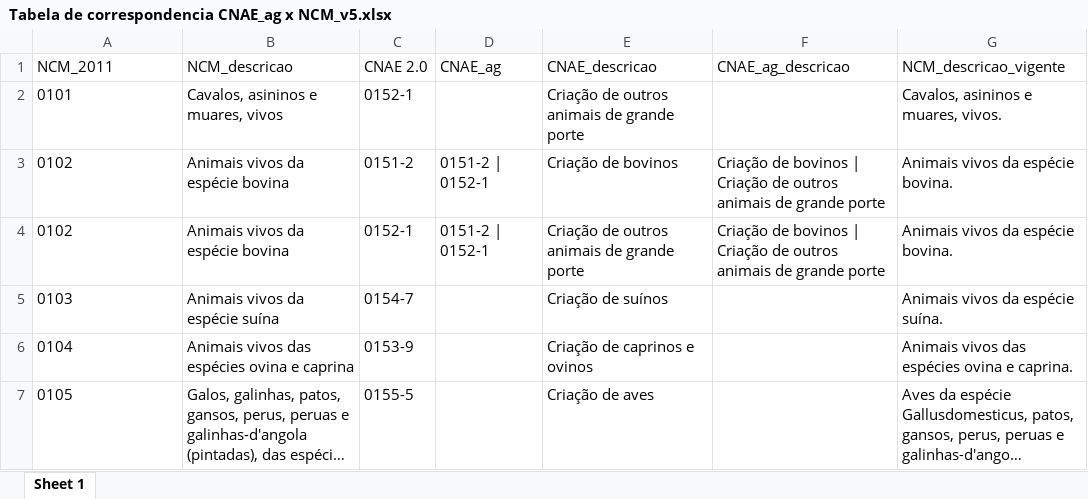
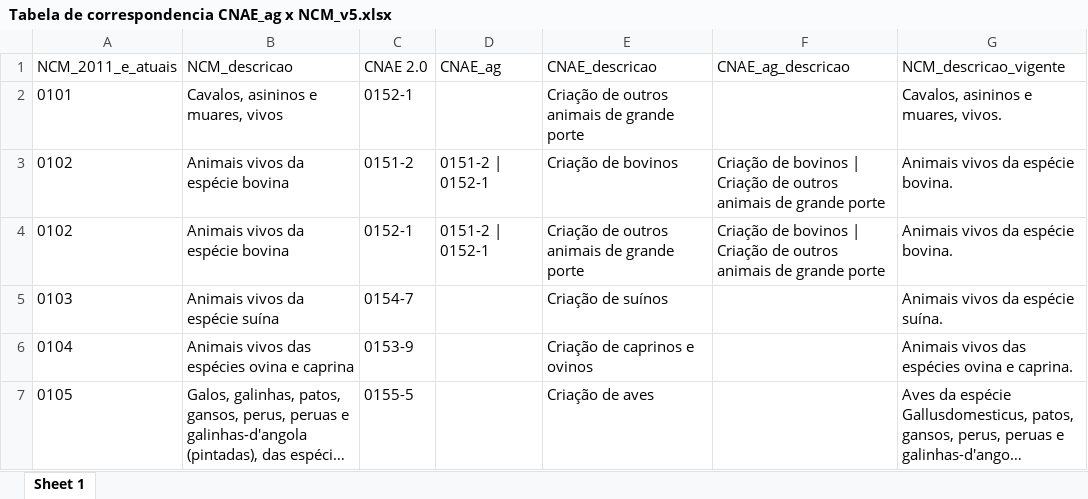
Before and after one commit to malvejl/Projects-PUCC, an Excel workbook: Tabela de correspondencia CNAE_ag x NCM_v5.xlsx, sheet Sheet 1, drawn as a sheet; only a part is shown; long unchanged cells end in …; values as stored, in another font and other column widths than the file's, no borders; the diff names each change by its address in the sheet, - before the commit and + after, or states it on an @@ line.

Commit message:
Tabela de tradução NCMxCNAE agregada

```diff
--- a/Tabela de correspondencia CNAE_ag x NCM_v5.xlsx (sheet Sheet 1)
+++ b/Tabela de correspondencia CNAE_ag x NCM_v5.xlsx (sheet Sheet 1)
-A1: NCM_2011
+A1: NCM_2011_e_atuais
```
